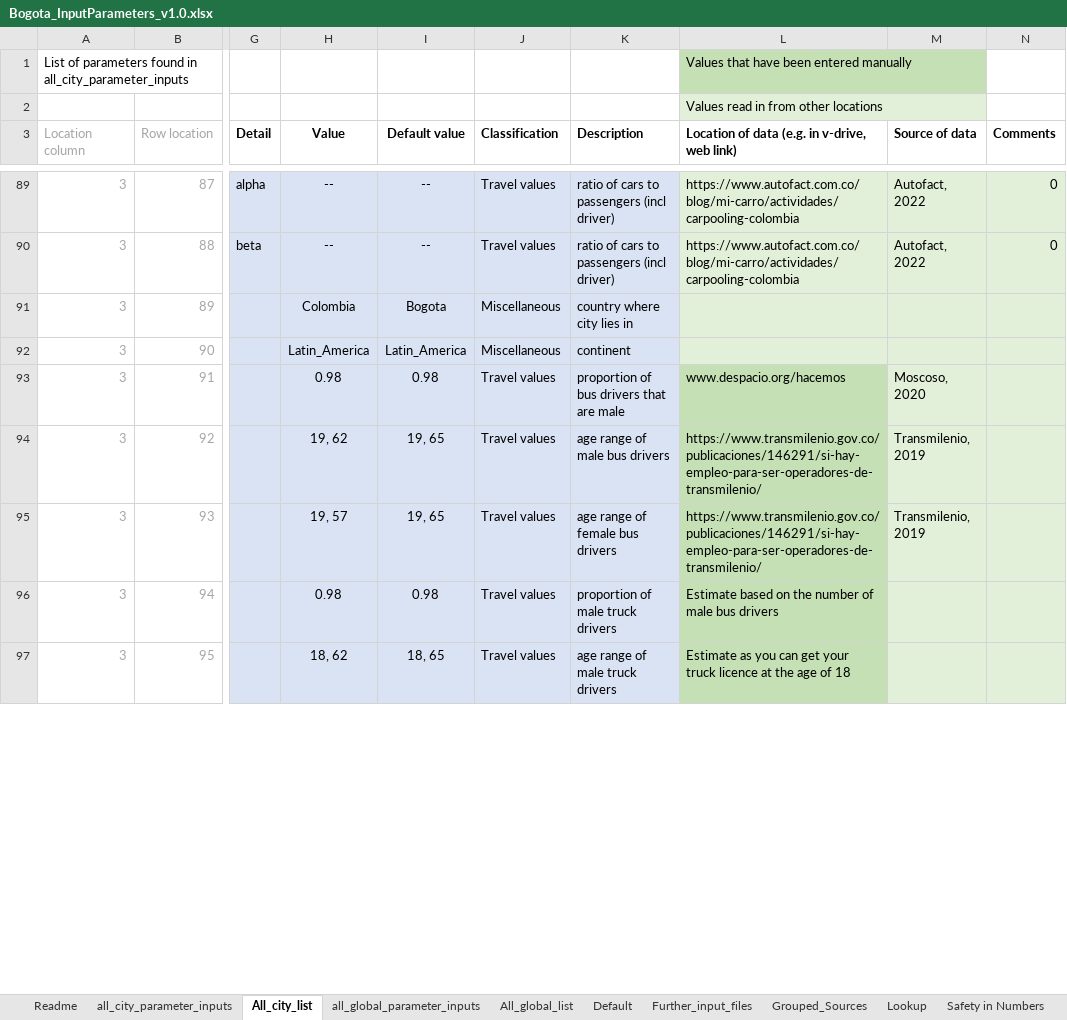
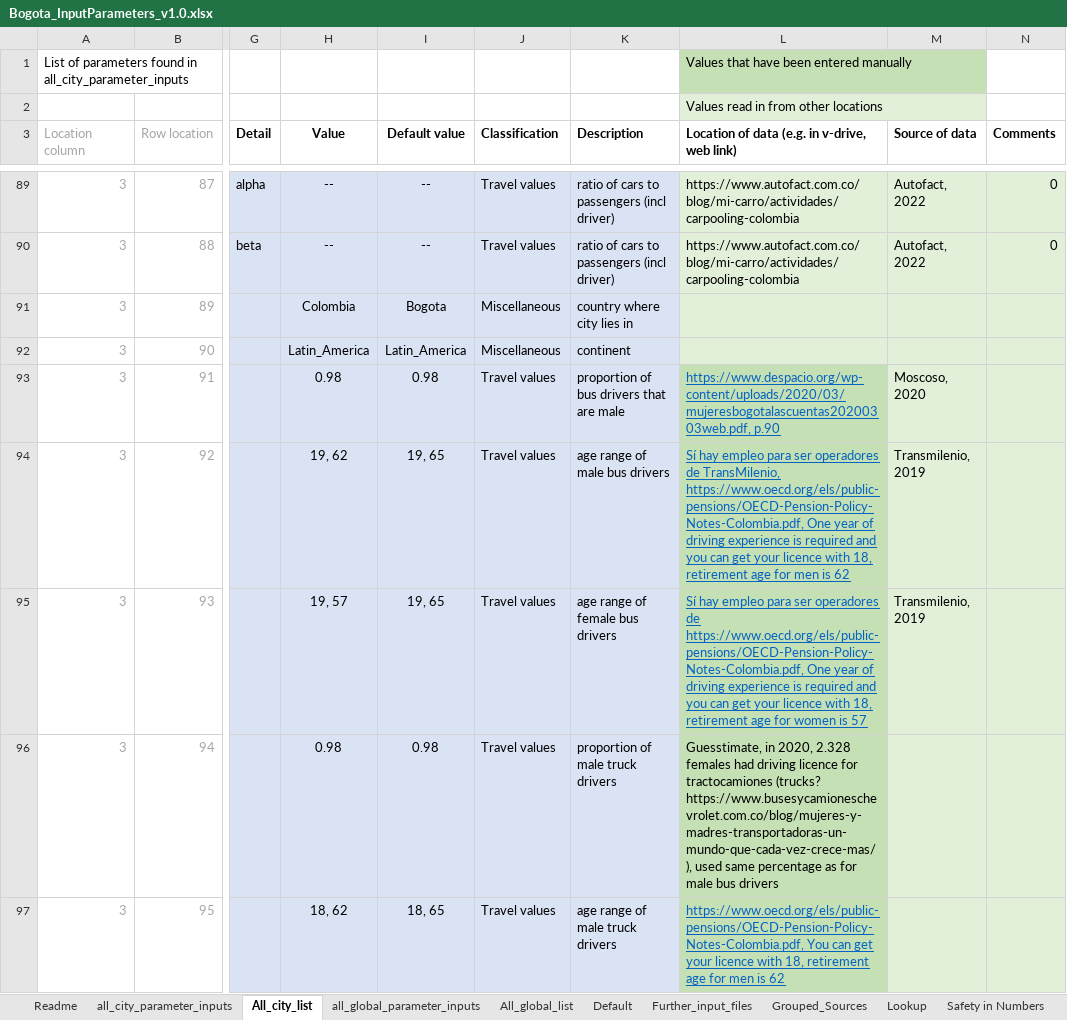
Before and after one commit to ITHIM/ITHIM-R, an Excel workbook: Bogota_InputParameters_v1.0.xlsx, sheet All_city_list, drawn as a sheet; only a part is shown, gaps mark what is left out; values as stored, in another font and other column widths than the file's, no borders; the diff covers the shown part only; the diff names each change by its address in the sheet, - before the commit and + after, or states it on an @@ line.

Commit message:
Updated input parameter spreadsheet with new retirement ages for bus, truck and commercial motorcycle drivers

```diff
--- a/Bogota_InputParameters_v1.0.xlsx (sheet All_city_list)
+++ b/Bogota_InputParameters_v1.0.xlsx (sheet All_city_list)
-L93: www.despacio.org/hacemos
+L93: https://www.despacio.org/wp-content/uploads/2020/03/mujeresbogotalascuentas20200303web.pdf, p.90
@@ L93:L95 underline: off → on, text colour: black → #0563C1 @@
-L94: https://www.transmilenio.gov.co/publicaciones/146291/si-hay-empleo-para-ser-operadores-de-transmilenio/
+L94: Sí hay empleo para ser operadores de TransMilenio, https://www.oecd.org/els/public-pensions/OECD-Pension-Policy-Notes-Colombia.pdf, One year of driving experience is required and you can get your licence with 18, retirement age for men is 62
-L95: https://www.transmilenio.gov.co/publicaciones/146291/si-hay-empleo-para-ser-operadores-de-transmilenio/
+L95: Sí hay empleo para ser operadores de https://www.oecd.org/els/public-pensions/OECD-Pension-Policy-Notes-Colombia.pdf, One year of driving experience is required and you can get your licence with 18, retirement age for women is 57
-L96: Estimate based on the number of male bus…
+L96: Guesstimate, in 2020, 2.328 females had driving licence for tractocamiones (trucks? https://www.busesycamioneschevrolet.com.co/blog/mujeres-y-madres-transportadoras-un-mundo-que-cada-vez-crece-mas/), used same percentage as for male bus…
-L97: Estimate as you can get your truck licence at the age of 18
+L97: https://www.oecd.org/els/public-pensions/OECD-Pension-Policy-Notes-Colombia.pdf, You can get your licence with 18, retirement age for men is 62
@@ L97 underline: off → on, text colour: black → #0563C1 @@
```
Also changed, not shown: 4 edited cells and cell formats elsewhere in this sheet.
